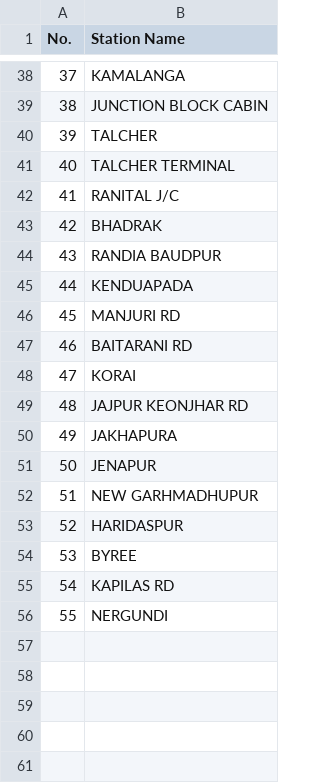
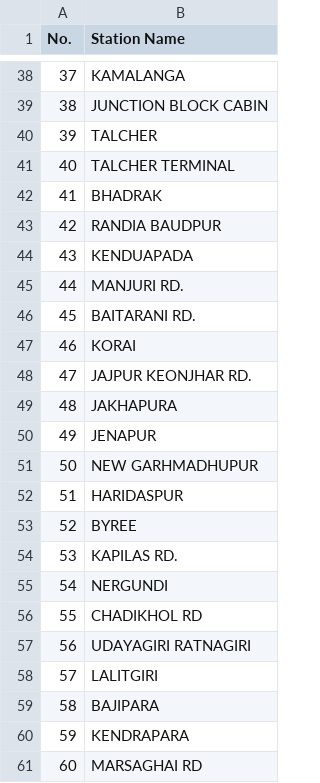
Before and after one commit to RajeshJena14/stationDetailsApp, a CSV file: cleaned_stations.csv, drawn as a sheet; only a part is shown, gaps mark what is left out; removed rows and columns are numbered as before the commit, all else as after; the diff covers the shown part only; the diff names each change by its address in the sheet, - before the commit and + after, or states it on an @@ line.

```diff
--- a/cleaned_stations.csv
+++ b/cleaned_stations.csv
@@ column A (No.) renumbered between rows 17 and 55 @@
-row 42: 41 | RANITAL J/C
-B45 (Station Name): MANJURI RD
+B45 (Station Name): MANJURI RD.
-B46 (Station Name): BAITARANI RD
+B46 (Station Name): BAITARANI RD.
-B48 (Station Name): JAJPUR KEONJHAR RD
+B48 (Station Name): JAJPUR KEONJHAR RD.
-B54 (Station Name): KAPILAS RD
+B54 (Station Name): KAPILAS RD.
+row 56: 55 | CHADIKHOL RD
+row 57: 56 | UDAYAGIRI RATNAGIRI
+row 58: 57 | LALITGIRI
+row 59: 58 | BAJIPARA
+row 60: 59 | KENDRAPARA
+row 61: 60 | MARSAGHAI RD
```
Also changed, not shown: 2 added rows, 2 removed rows, 10 moved rows and 1 edited cell elsewhere in this file, 4 other files.
